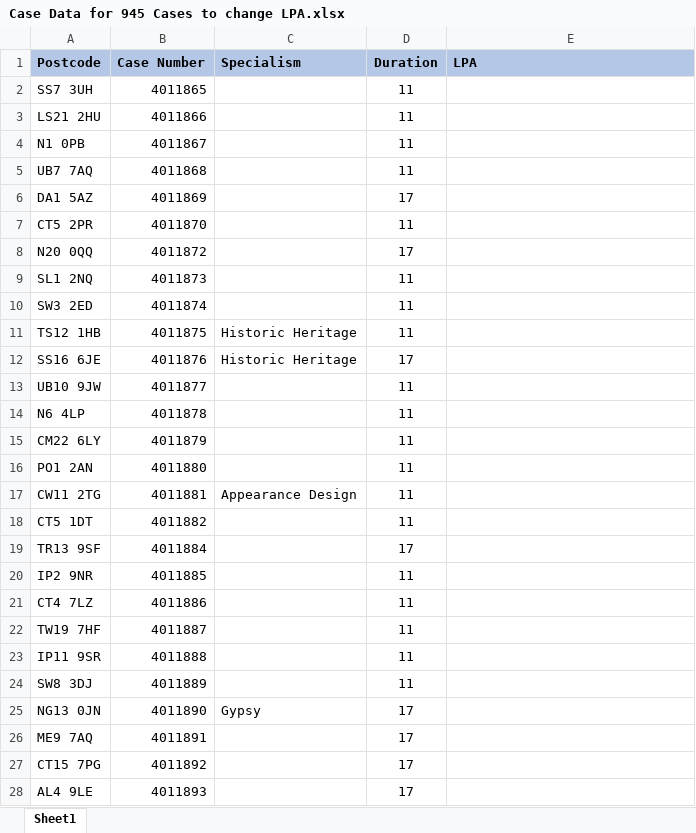
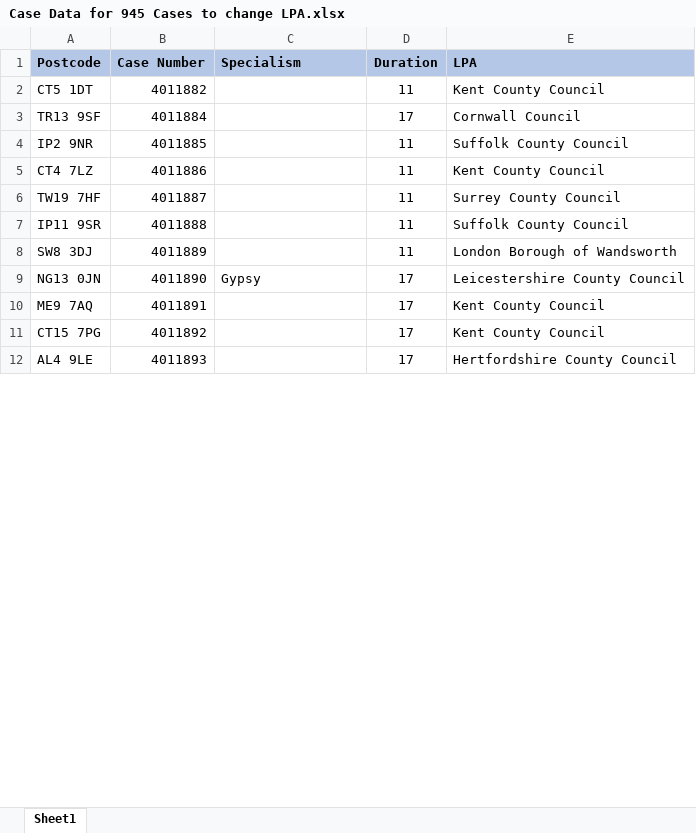
Before and after one commit to sand273/PINS_ODT_TEST, an Excel workbook: Data Files/Auto Programming/Case Data for 945 Cases to change LPA.xlsx, sheet Sheet1, drawn as a sheet; only a part is shown; values as stored, in another font and other column widths than the file's, no borders; removed rows and columns are numbered as before the commit, all else as after; the diff covers the shown part only; the diff names each change by its address in the sheet, - before the commit and + after, or states it on an @@ line.

```diff
--- a/Data Files/Auto Programming/Case Data for 945 Cases to change LPA.xlsx (sheet Sheet1)
+++ b/Data Files/Auto Programming/Case Data for 945 Cases to change LPA.xlsx (sheet Sheet1)
-row 2: SS7 3UH | 4011865 |  | 11
-row 3: LS21 2HU | 4011866 |  | 11
-row 4: N1 0PB | 4011867 |  | 11
-row 5: UB7 7AQ | 4011868 |  | 11
-row 6: DA1 5AZ | 4011869 |  | 17
-row 7: CT5 2PR | 4011870 |  | 11
-row 8: N20 0QQ | 4011872 |  | 17
-row 9: SL1 2NQ | 4011873 |  | 11
-row 10: SW3 2ED | 4011874 |  | 11
-row 11: TS12 1HB | 4011875 | Historic Heritage | 11
-row 12: SS16 6JE | 4011876 | Historic Heritage | 17
-row 13: UB10 9JW | 4011877 |  | 11
-row 14: N6 4LP | 4011878 |  | 11
-row 15: CM22 6LY | 4011879 |  | 11
-row 16: PO1 2AN | 4011880 |  | 11
-row 17: CW11 2TG | 4011881 | Appearance Design | 11
-E2 (LPA): (empty)
+E2 (LPA): Kent County Council
-E3 (LPA): (empty)
+E3 (LPA): Cornwall Council
-E4 (LPA): (empty)
+E4 (LPA): Suffolk County Council
-E5 (LPA): (empty)
+E5 (LPA): Kent County Council
-E6 (LPA): (empty)
+E6 (LPA): Surrey County Council
-E7 (LPA): (empty)
+E7 (LPA): Suffolk County Council
-E8 (LPA): (empty)
+E8 (LPA): London Borough of Wandsworth
-E9 (LPA): (empty)
+E9 (LPA): Leicestershire County Council
-E10:E11 (LPA): (empty)
+E10:E11 (LPA): Kent County Council
-E12 (LPA): (empty)
+E12 (LPA): Hertfordshire County Council
```
Also changed, not shown: 917 edited cells elsewhere in this sheet, 17 other files.
